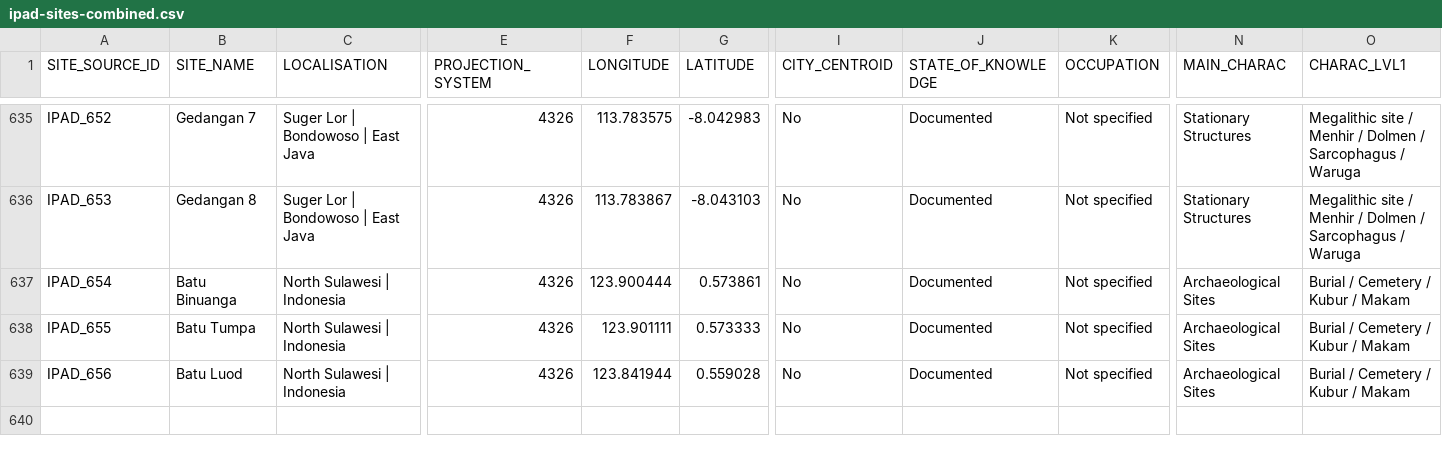
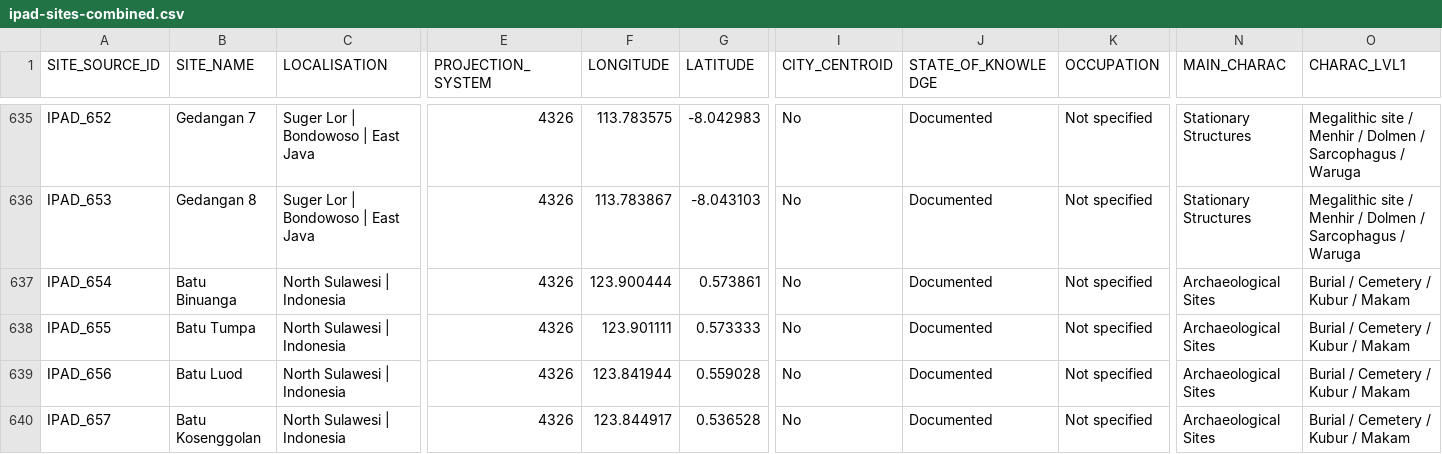
Before and after one commit to CataIvancov/IPAD_ArkeOpen, a CSV file: arke-platform/data/ipad-sites-combined.csv, drawn as a sheet; only a part is shown, gaps mark what is left out; rows hold the shown columns only; the diff names each change by its address in the sheet, - before the commit and + after, or states it on an @@ line.

Commit message:
arke-platform/data/ipad-sites-combined.csv

```diff
--- a/arke-platform/data/ipad-sites-combined.csv
+++ b/arke-platform/data/ipad-sites-combined.csv
+row 640: IPAD_657 | Batu Kosenggolan | North Sulawesi | Indonesia | 4326 | 123.844917 | 0.536528 | No | Documented | Not specified | Archaeological Sites | Burial / Cemetery / Kubur / Makam
```
